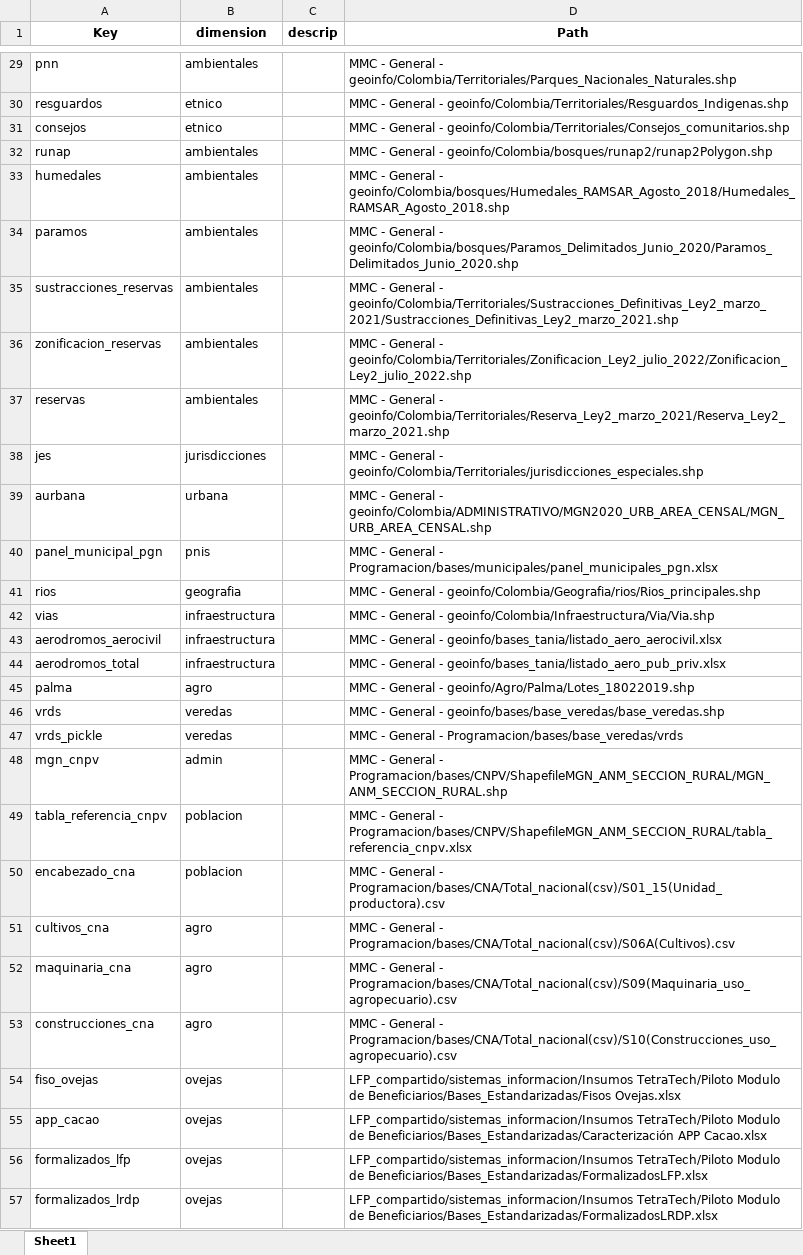
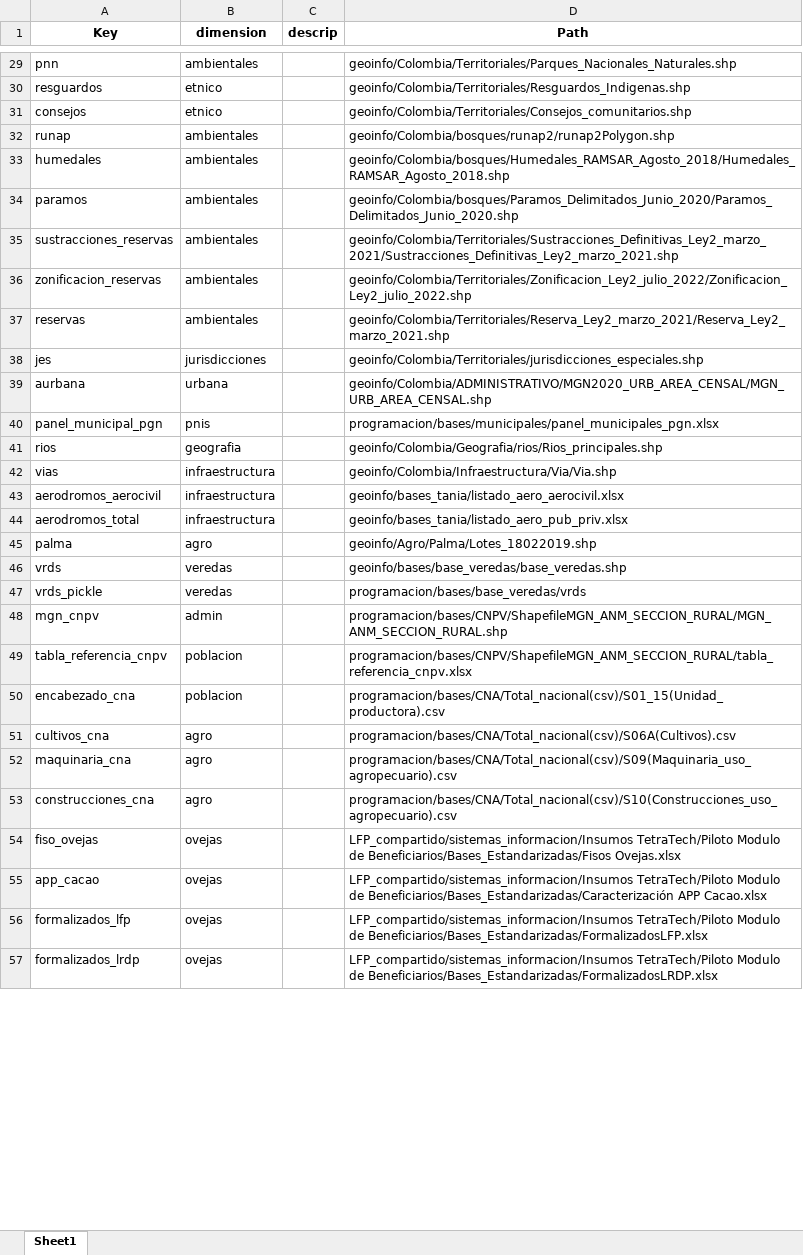
Before and after one commit to Metodos-Mixtos/metodos-mixtos, an Excel workbook: metodos_mixtos/rutas.xlsx, sheet Sheet1, drawn as a sheet; only a part is shown, gaps mark what is left out; values as stored, in another font and other column widths than the file's, no borders; the diff covers the shown part only; the diff names each change by its address in the sheet, - before the commit and + after, or states it on an @@ line.

```diff
--- a/metodos_mixtos/rutas.xlsx (sheet Sheet1)
+++ b/metodos_mixtos/rutas.xlsx (sheet Sheet1)
-D29 (Path): MMC - General - geoinfo/Colombia/Territoriales/Parques_Nacionales_Naturales.shp
+D29 (Path): geoinfo/Colombia/Territoriales/Parques_Nacionales_Naturales.shp
-D30 (Path): MMC - General - geoinfo/Colombia/Territoriales/Resguardos_Indigenas.shp
+D30 (Path): geoinfo/Colombia/Territoriales/Resguardos_Indigenas.shp
-D31 (Path): MMC - General - geoinfo/Colombia/Territoriales/Consejos_comunitarios.shp
+D31 (Path): geoinfo/Colombia/Territoriales/Consejos_comunitarios.shp
-D32 (Path): MMC - General - geoinfo/Colombia/bosques/runap2/runap2Polygon.shp
+D32 (Path): geoinfo/Colombia/bosques/runap2/runap2Polygon.shp
-D33 (Path): MMC - General - geoinfo/Colombia/bosques/Humedales_RAMSAR_Agosto_2018/Humedales_RAMSAR_Agosto_2018.shp
+D33 (Path): geoinfo/Colombia/bosques/Humedales_RAMSAR_Agosto_2018/Humedales_RAMSAR_Agosto_2018.shp
-D34 (Path): MMC - General - geoinfo/Colombia/bosques/Paramos_Delimitados_Junio_2020/Paramos_Delimitados_Junio_2020.shp
+D34 (Path): geoinfo/Colombia/bosques/Paramos_Delimitados_Junio_2020/Paramos_Delimitados_Junio_2020.shp
-D35 (Path): MMC - General - geoinfo/Colombia/Territoriales/Sustracciones_Definitivas_Ley2_marzo_2021/Sustracciones_Definitivas_Ley2_marzo_2021.shp
+D35 (Path): geoinfo/Colombia/Territoriales/Sustracciones_Definitivas_Ley2_marzo_2021/Sustracciones_Definitivas_Ley2_marzo_2021.shp
-D36 (Path): MMC - General - geoinfo/Colombia/Territoriales/Zonificacion_Ley2_julio_2022/Zonificacion_Ley2_julio_2022.shp
+D36 (Path): geoinfo/Colombia/Territoriales/Zonificacion_Ley2_julio_2022/Zonificacion_Ley2_julio_2022.shp
-D37 (Path): MMC - General - geoinfo/Colombia/Territoriales/Reserva_Ley2_marzo_2021/Reserva_Ley2_marzo_2021.shp
+D37 (Path): geoinfo/Colombia/Territoriales/Reserva_Ley2_marzo_2021/Reserva_Ley2_marzo_2021.shp
-D38 (Path): MMC - General - geoinfo/Colombia/Territoriales/jurisdicciones_especiales.shp
+D38 (Path): geoinfo/Colombia/Territoriales/jurisdicciones_especiales.shp
-D39 (Path): MMC - General - geoinfo/Colombia/ADMINISTRATIVO/MGN2020_URB_AREA_CENSAL/MGN_URB_AREA_CENSAL.shp
+D39 (Path): geoinfo/Colombia/ADMINISTRATIVO/MGN2020_URB_AREA_CENSAL/MGN_URB_AREA_CENSAL.shp
-D40 (Path): MMC - General - Programacion/bases/municipales/panel_municipales_pgn.xlsx
+D40 (Path): programacion/bases/municipales/panel_municipales_pgn.xlsx
-D41 (Path): MMC - General - geoinfo/Colombia/Geografia/rios/Rios_principales.shp
+D41 (Path): geoinfo/Colombia/Geografia/rios/Rios_principales.shp
-D42 (Path): MMC - General - geoinfo/Colombia/Infraestructura/Via/Via.shp
+D42 (Path): geoinfo/Colombia/Infraestructura/Via/Via.shp
-D43 (Path): MMC - General - geoinfo/bases_tania/listado_aero_aerocivil.xlsx
+D43 (Path): geoinfo/bases_tania/listado_aero_aerocivil.xlsx
-D44 (Path): MMC - General - geoinfo/bases_tania/listado_aero_pub_priv.xlsx
+D44 (Path): geoinfo/bases_tania/listado_aero_pub_priv.xlsx
-D45 (Path): MMC - General - geoinfo/Agro/Palma/Lotes_18022019.shp
+D45 (Path): geoinfo/Agro/Palma/Lotes_18022019.shp
-D46 (Path): MMC - General - geoinfo/bases/base_veredas/base_veredas.shp
+D46 (Path): geoinfo/bases/base_veredas/base_veredas.shp
-D47 (Path): MMC - General - Programacion/bases/base_veredas/vrds
+D47 (Path): programacion/bases/base_veredas/vrds
-D48 (Path): MMC - General - Programacion/bases/CNPV/ShapefileMGN_ANM_SECCION_RURAL/MGN_ANM_SECCION_RURAL.shp
+D48 (Path): programacion/bases/CNPV/ShapefileMGN_ANM_SECCION_RURAL/MGN_ANM_SECCION_RURAL.shp
-D49 (Path): MMC - General - Programacion/bases/CNPV/ShapefileMGN_ANM_SECCION_RURAL/tabla_referencia_cnpv.xlsx
+D49 (Path): programacion/bases/CNPV/ShapefileMGN_ANM_SECCION_RURAL/tabla_referencia_cnpv.xlsx
-D50 (Path): MMC - General - Programacion/bases/CNA/Total_nacional(csv)/S01_15(Unidad_productora).csv
+D50 (Path): programacion/bases/CNA/Total_nacional(csv)/S01_15(Unidad_productora).csv
-D51 (Path): MMC - General - Programacion/bases/CNA/Total_nacional(csv)/S06A(Cultivos).csv
+D51 (Path): programacion/bases/CNA/Total_nacional(csv)/S06A(Cultivos).csv
-D52 (Path): MMC - General - Programacion/bases/CNA/Total_nacional(csv)/S09(Maquinaria_uso_agropecuario).csv
+D52 (Path): programacion/bases/CNA/Total_nacional(csv)/S09(Maquinaria_uso_agropecuario).csv
-D53 (Path): MMC - General - Programacion/bases/CNA/Total_nacional(csv)/S10(Construcciones_uso_agropecuario).csv
+D53 (Path): programacion/bases/CNA/Total_nacional(csv)/S10(Construcciones_uso_agropecuario).csv
```
Also changed, not shown: 1 removed row and 57 edited cells elsewhere in this sheet, 4 other files.
